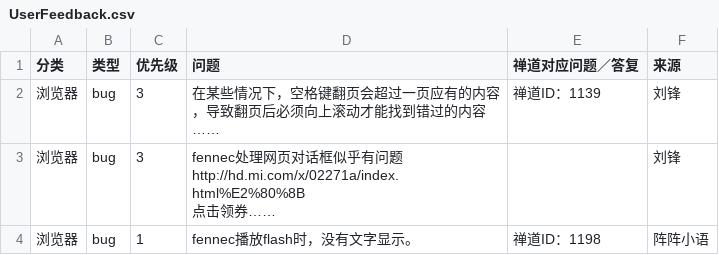
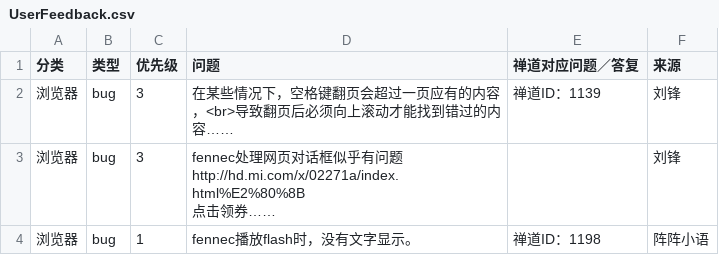
Before and after one commit to openthos/community-analysis, a CSV file: userquestion/UserFeedback.csv, drawn as a sheet; only a part is shown.

Commit message:
Update UserFeedback.csv

```diff
--- a/userquestion/UserFeedback.csv
+++ b/userquestion/UserFeedback.csv
@@ -1,3 +1,3 @@
 分类,类型,优先级,问题,禅道对应问题／答复,来源
-浏览器,bug,3,在某些情况下，空格键翻页会超过一页应有的内容，导致翻页后必须向上滚动才能找到错过的内容……,禅道ID：1139,刘锋
+浏览器,bug,3,在某些情况下，空格键翻页会超过一页应有的内容，<br>导致翻页后必须向上滚动才能找到错过的内容……,禅道ID：1139,刘锋
 浏览器,bug,3,"fennec处理网页对话框似乎有问题
```
